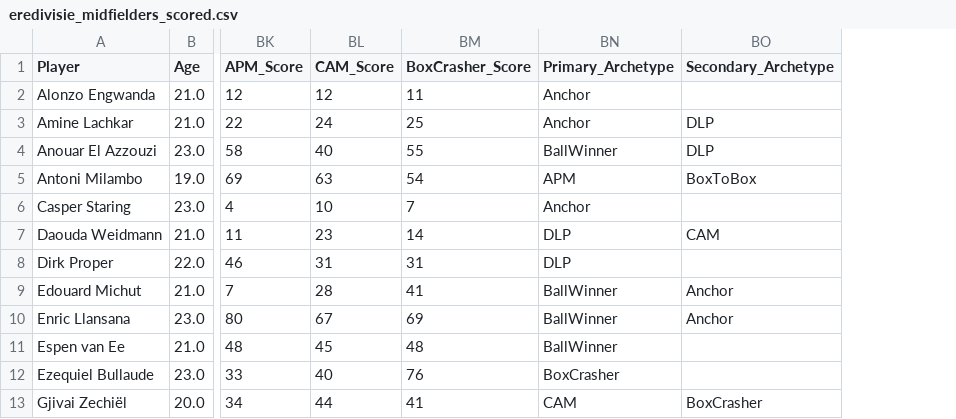
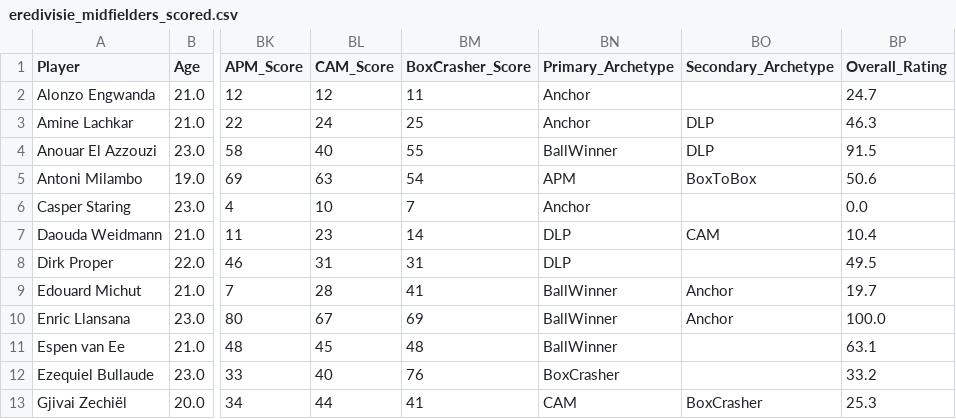
Before and after one commit to erensglm/Eredivisie-MF-StreamlitApp, a CSV file: data/eredivisie_midfielders_scored.csv, drawn as a sheet; only a part is shown, gaps mark what is left out; the diff names each change by its address in the sheet, - before the commit and + after, or states it on an @@ line.

Commit message:
update

```diff
--- a/data/eredivisie_midfielders_scored.csv
+++ b/data/eredivisie_midfielders_scored.csv
+column BP (Overall_Rating), rows 2-13: 24.7 | 46.3 | 91.5 | 50.6 | 0.0 | 10.4 | 49.5 | 19.7 | 100.0 | 63.1 | 33.2 | 25.3
```
